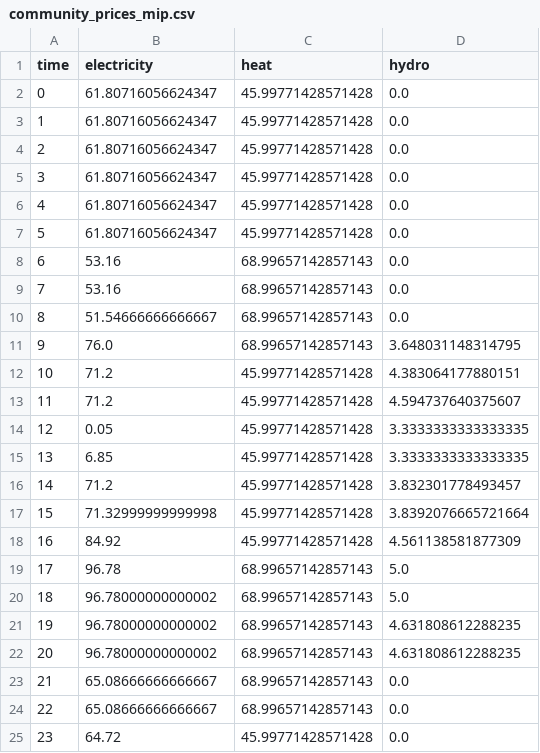
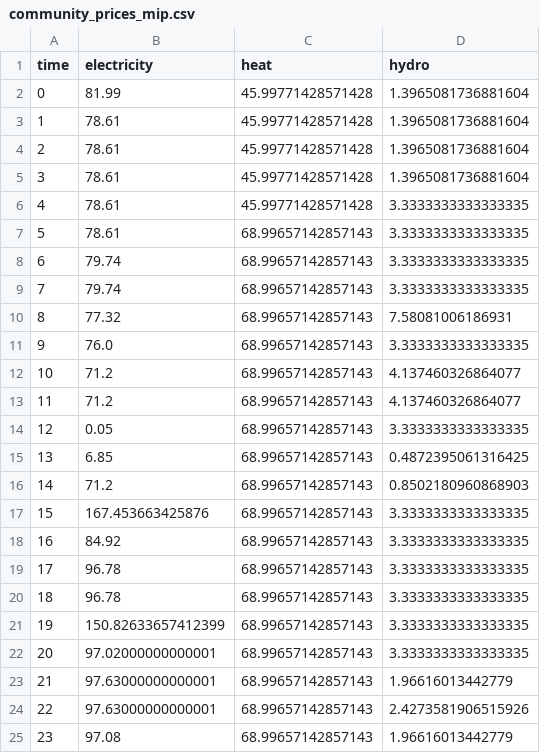
Before and after one commit to lagrangian94/energy_community, a CSV file: community_prices_mip.csv, drawn as a sheet.

```diff
--- a/community_prices_mip.csv
+++ b/community_prices_mip.csv
@@ -1,25 +1,25 @@
 time,electricity,heat,hydro
-0,61.80716056624347,45.99771428571428,0.0
-1,61.80716056624347,45.99771428571428,0.0
-2,61.80716056624347,45.99771428571428,0.0
-3,61.80716056624347,45.99771428571428,0.0
-4,61.80716056624347,45.99771428571428,0.0
-5,61.80716056624347,45.99771428571428,0.0
-6,53.16,68.99657142857143,0.0
-7,53.16,68.99657142857143,0.0
-8,51.54666666666667,68.99657142857143,0.0
-9,76.0,68.99657142857143,3.648031148314795
-10,71.2,45.99771428571428,4.383064177880151
-11,71.2,45.99771428571428,4.594737640375607
-12,0.05,45.99771428571428,3.3333333333333335
-13,6.85,45.99771428571428,3.3333333333333335
-14,71.2,45.99771428571428,3.832301778493457
-15,71.32999999999998,45.99771428571428,3.8392076665721664
-16,84.92,45.99771428571428,4.561138581877309
-17,96.78,68.99657142857143,5.0
-18,96.78000000000002,68.99657142857143,5.0
-19,96.78000000000002,68.99657142857143,4.631808612288235
-20,96.78000000000002,68.99657142857143,4.631808612288235
-21,65.08666666666667,68.99657142857143,0.0
-22,65.08666666666667,68.99657142857143,0.0
-23,64.72,45.99771428571428,0.0
+0,81.99,45.99771428571428,1.3965081736881604
+1,78.61,45.99771428571428,1.3965081736881604
+2,78.61,45.99771428571428,1.3965081736881604
+3,78.61,45.99771428571428,1.3965081736881604
+4,78.61,45.99771428571428,3.3333333333333335
+5,78.61,68.99657142857143,3.3333333333333335
+6,79.74,68.99657142857143,3.3333333333333335
+7,79.74,68.99657142857143,3.3333333333333335
+8,77.32,68.99657142857143,7.58081006186931
+9,76.0,68.99657142857143,3.3333333333333335
+10,71.2,68.99657142857143,4.137460326864077
+11,71.2,68.99657142857143,4.137460326864077
+12,0.05,68.99657142857143,3.3333333333333335
+13,6.85,68.99657142857143,0.4872395061316425
+14,71.2,68.99657142857143,0.8502180960868903
+15,167.453663425876,68.99657142857143,3.3333333333333335
+16,84.92,68.99657142857143,3.3333333333333335
+17,96.78,68.99657142857143,3.3333333333333335
+18,96.78,68.99657142857143,3.3333333333333335
+19,150.82633657412399,68.99657142857143,3.3333333333333335
+20,97.02000000000001,68.99657142857143,3.3333333333333335
+21,97.63000000000001,68.99657142857143,1.96616013442779
+22,97.63000000000001,68.99657142857143,2.4273581906515926
+23,97.08,68.99657142857143,1.96616013442779
```
Also changed, not shown: 11 other files.
